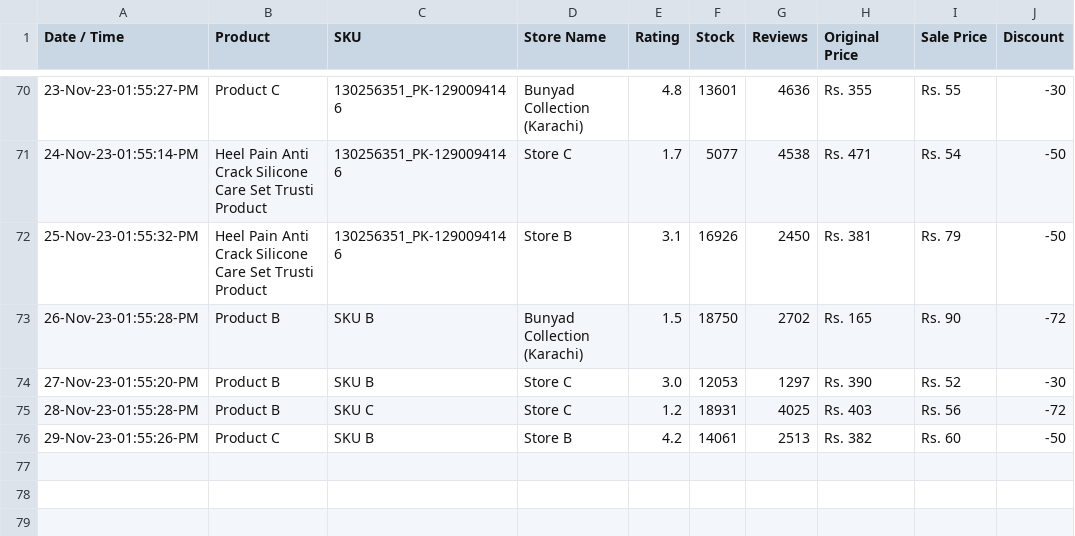
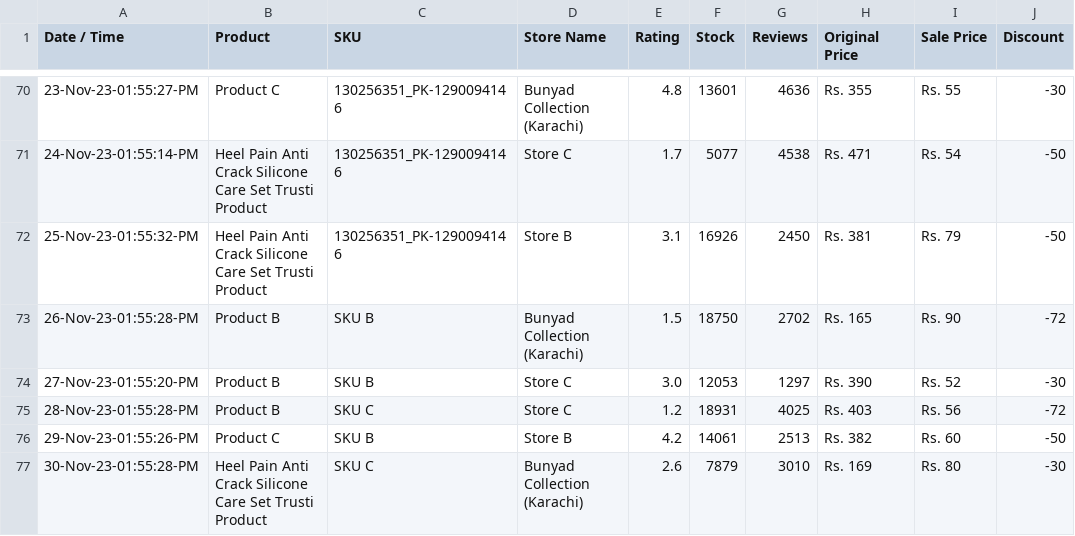
Before and after one commit to shafqatjan/amp-actionable-emails, a CSV file: data.csv, drawn as a sheet; only a part is shown, gaps mark what is left out.

Commit message:
30-Nov-23-01:55:28:PM

```diff
--- a/data.csv
+++ b/data.csv
@@ -76 +76,2 @@ Date / Time,Product,SKU,Store Name,Rating,Stock,Reviews,Original Price,Sale Pric
 29-Nov-23-01:55:26-PM,Product C,SKU B,Store B,4.2,14061,2513,Rs. 382,Rs. 60,-50
+30-Nov-23-01:55:28-PM,Heel Pain Anti Crack Silicone Care Set Trusti Product,SKU C,Bunyad Collection (Karachi),2.6,7879,3010,Rs. 169,Rs. 80,-30
```
